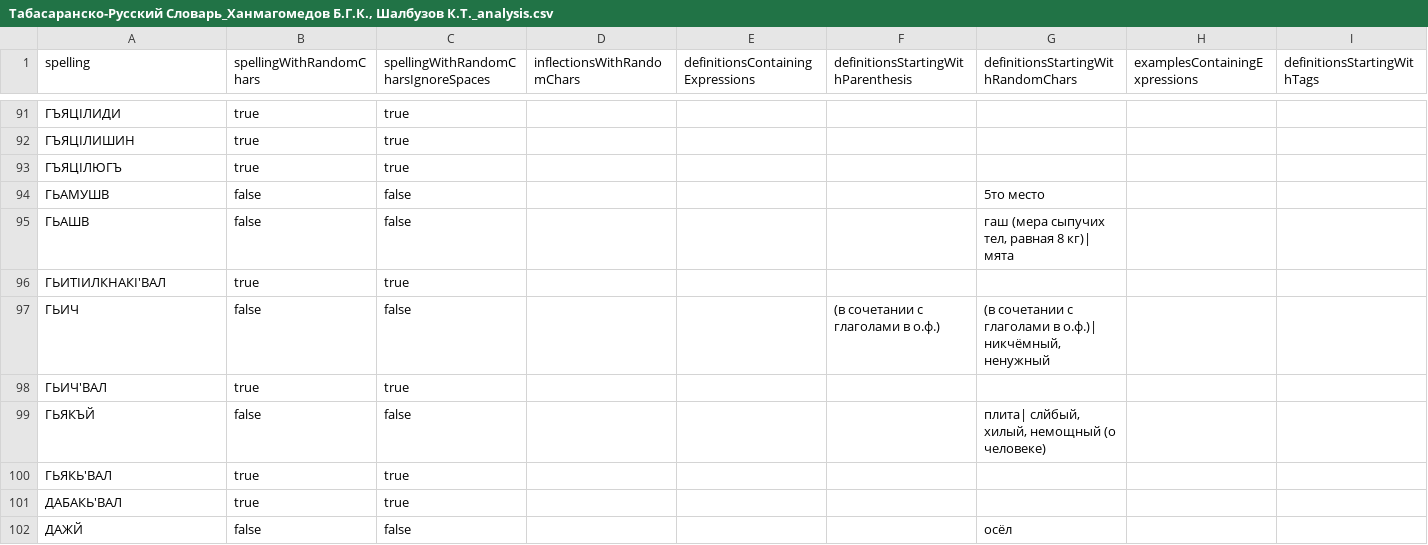
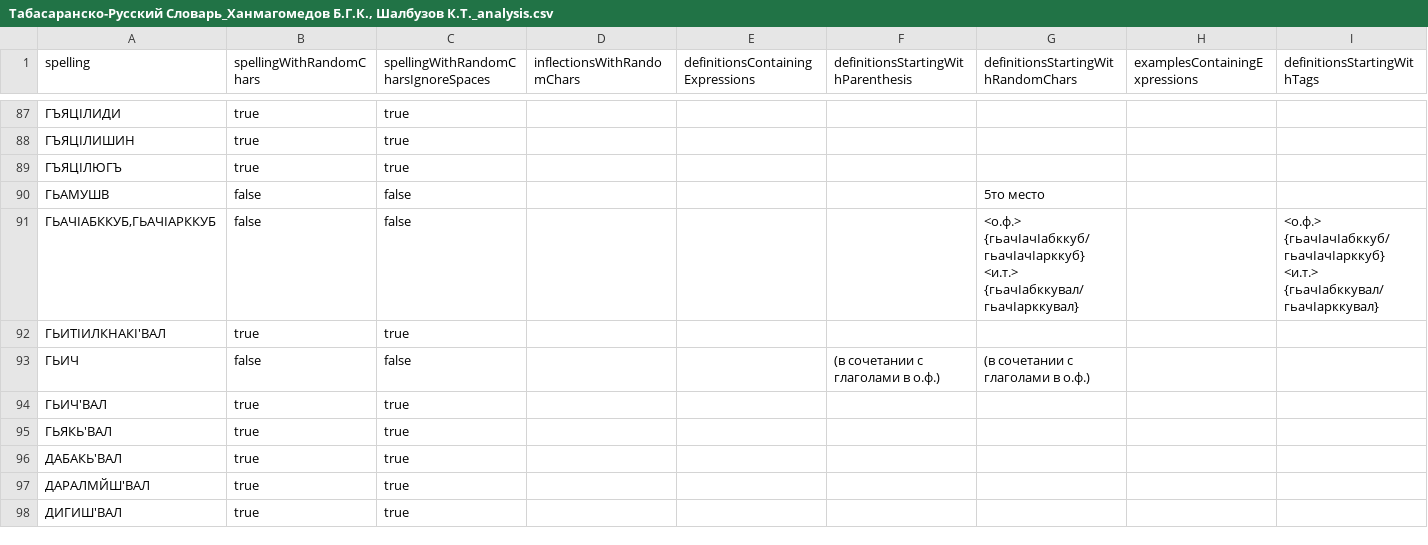
Before and after one commit to LekiTech/html-parser, a CSV file: v2migration/reports/Табасаранско-Русский Словарь_Ханмагомедов Б.Г.К., Шалбузов К.Т._analysis.csv, drawn as a sheet; only a part is shown, gaps mark what is left out; the shorter side is filled out with more unchanged rows; removed rows and columns are numbered as before the commit, all else as after; rows hold the shown columns only; the diff covers the shown part only; the diff names each change by its address in the sheet, - before the commit and + after, or states it on an @@ line.

```diff
--- a/v2migration/reports/Табасаранско-Русский Словарь_Ханмагомедов Б.Г.К., Шалбузов К.Т._analysis.csv
+++ b/v2migration/reports/Табасаранско-Русский Словарь_Ханмагомедов Б.Г.К., Шалбузов К.Т._analysis.csv
-row 95: ГЬАШВ | false | false |  |  |  | гаш (мера сыпучих тел, равная 8 кг)| мята
+row 91: ГЬАЧIАБККУБ,ГЬАЧIАРККУБ | false | false |  |  |  | <о.ф.> {гьачIачIабккуб/гьачIачIарккуб} <и.т.> {гьачIабккувал/гьачIарккувал} |  | <о.ф.> {гьачIачIабккуб/гьачIачIарккуб} <и.т.> {гьачIабккувал/гьачIарккувал}
-G93: (в сочетании с глаголами в о.ф.)| никчёмный, ненужный
+G93: (в сочетании с глаголами в о.ф.)
-row 99: ГЬЯКЪЙ | false | false |  |  |  | плита| слйбый, хилый, немощный (о человеке)
-row 102: ДАЖЙ | false | false |  |  |  | осёл
```
Also changed, not shown: 5 added rows and 23 removed rows elsewhere in this file, 13 other files.
